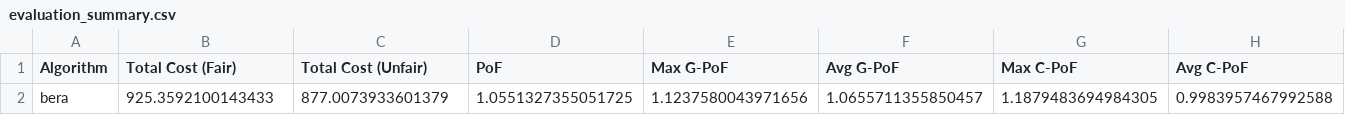
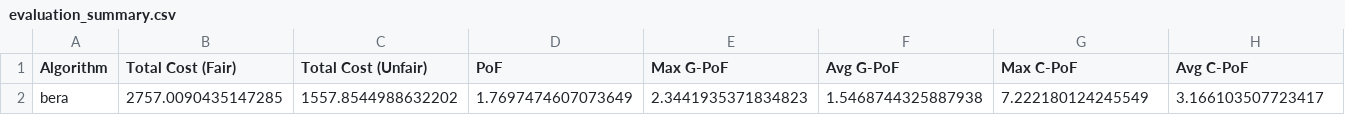
Before and after one commit to PeeterTarvas/MastersThesis, a CSV file: algorithms/results/bera/evaluation_summary.csv, drawn as a sheet; only a part is shown; removed rows and columns are numbered as before the commit, all else as after; rows hold the shown columns only; the diff names each change by its address in the sheet, - before the commit and + after, or states it on an @@ line.

```diff
--- a/algorithms/results/bera/evaluation_summary.csv
+++ b/algorithms/results/bera/evaluation_summary.csv
-row 2: bera | 925.3592100143433 | 877.0073933601379 | 1.0551327355051725 | 1.1237580043971656 | 1.0655711355850457 | 1.1879483694984305 | 0.9983957467992588
+row 2: bera | 2757.0090435147285 | 1557.8544988632202 | 1.7697474607073649 | 2.3441935371834823 | 1.5468744325887938 | 7.222180124245549 | 3.166103507723417
```
Also changed, not shown: 25 other files.
